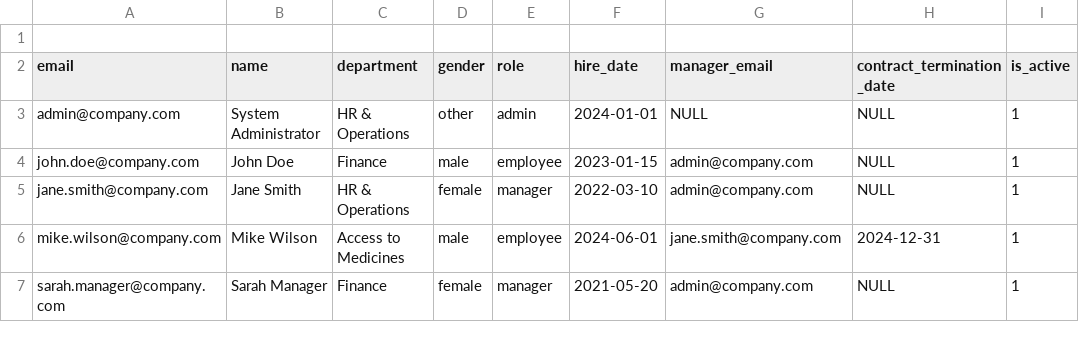
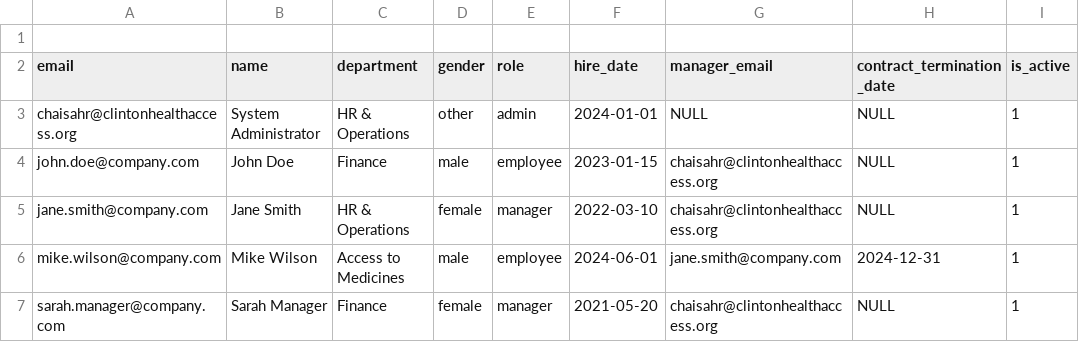
Before and after one commit to CHAISAHR/saleaveapp, a CSV file: sample_data/users.csv, drawn as a sheet.

Commit message:
update admin email

```diff
--- a/sample_data/users.csv
+++ b/sample_data/users.csv
@@ -2,6 +2,6 @@
 email,name,department,gender,role,hire_date,manager_email,contract_termination_date,is_active
-admin@company.com,System Administrator,HR & Operations,other,admin,2024-01-01,NULL,NULL,1
-john.doe@company.com,John Doe,Finance,male,employee,2023-01-15,admin@company.com,NULL,1
-jane.smith@company.com,Jane Smith,HR & Operations,female,manager,2022-03-10,admin@company.com,NULL,1
+chaisahr@clintonhealthaccess.org,System Administrator,HR & Operations,other,admin,2024-01-01,NULL,NULL,1
+john.doe@company.com,John Doe,Finance,male,employee,2023-01-15,chaisahr@clintonhealthaccess.org,NULL,1
+jane.smith@company.com,Jane Smith,HR & Operations,female,manager,2022-03-10,chaisahr@clintonhealthaccess.org,NULL,1
 mike.wilson@company.com,Mike Wilson,Access to Medicines,male,employee,2024-06-01,jane.smith@company.com,2024-12-31,1
-sarah.manager@company.com,Sarah Manager,Finance,female,manager,2021-05-20,admin@company.com,NULL,1
+sarah.manager@company.com,Sarah Manager,Finance,female,manager,2021-05-20,chaisahr@clintonhealthaccess.org,NULL,1
```
Also changed, not shown: sample_data/leave_balances.csv, sample_data/leave_taken.csv, 7 other files.
